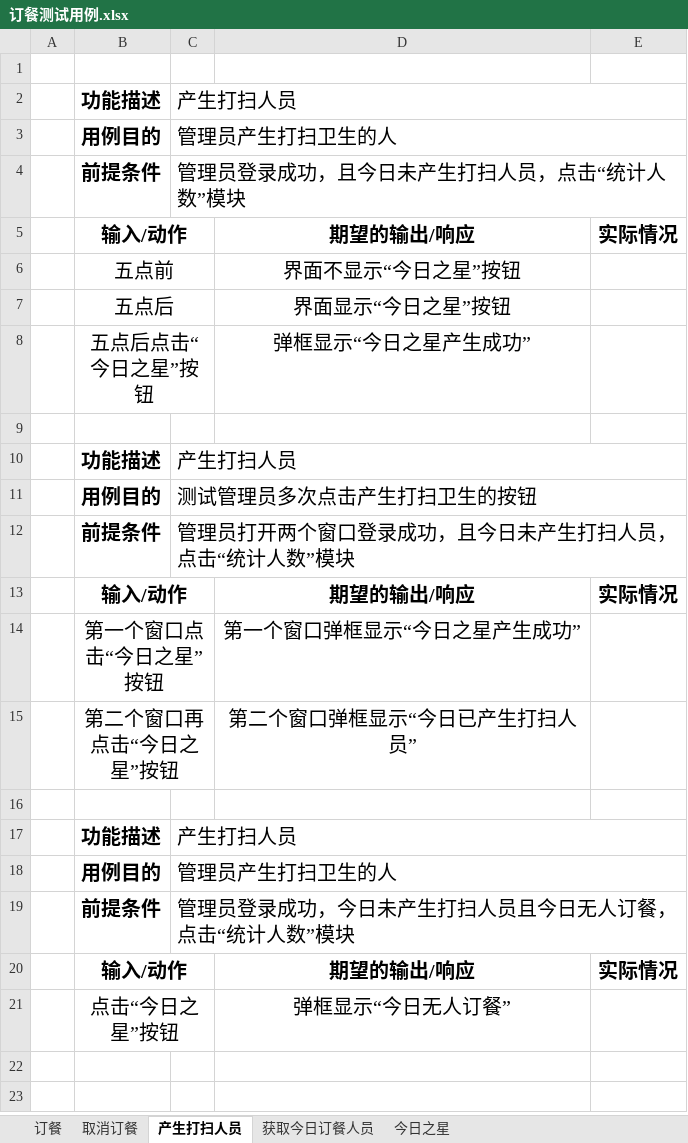
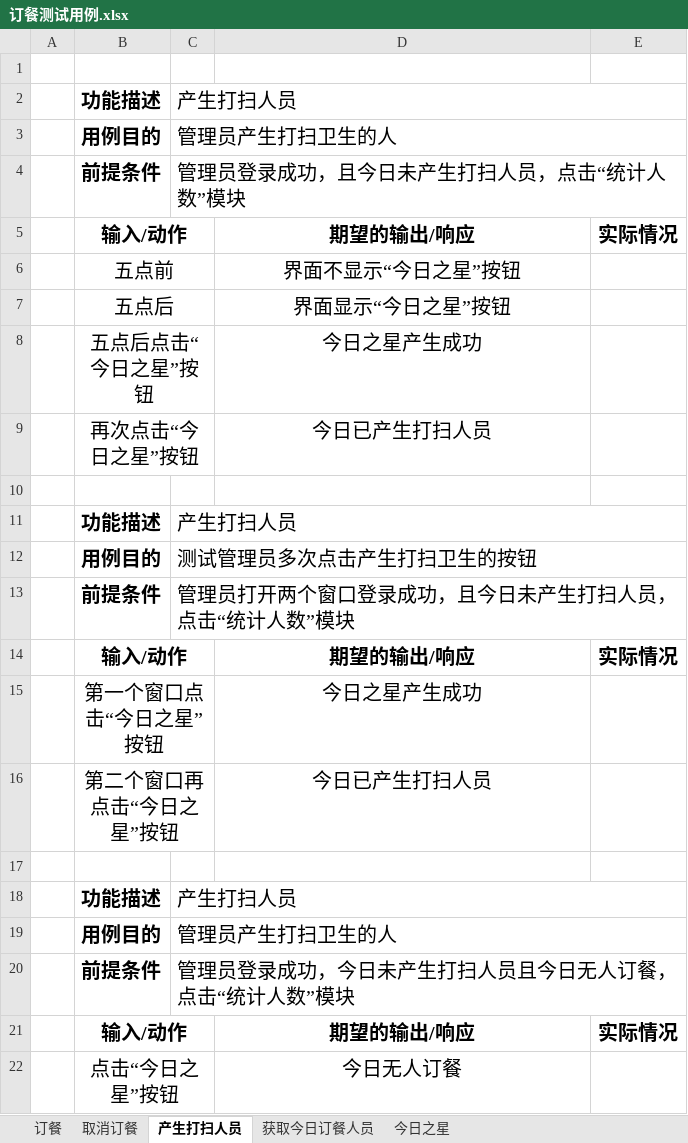
Before and after one commit to ProgrammerAlliance/Kilimanjaro-Jiangsu-Institute-of-death-squads, an Excel workbook: 2.PreliminaryDesign/订餐测试用例.xlsx, sheet 产生打扫人员, drawn as a sheet; values as stored, in another font and other column widths than the file's, no borders; addresses are those after the commit; the diff names each change by its address in the sheet, - before the commit and + after, or states it on an @@ line.

```diff
--- a/2.PreliminaryDesign/订餐测试用例.xlsx (sheet 产生打扫人员)
+++ b/2.PreliminaryDesign/订餐测试用例.xlsx (sheet 产生打扫人员)
-D8: 弹框显示“今日之星产生成功”
+D8: 今日之星产生成功
+row 9:  | 再次点击“今日之星”按钮 |  | 今日已产生打扫人员
-D15: 第一个窗口弹框显示“今日之星产生成功”
+D15: 今日之星产生成功
-D16: 第二个窗口弹框显示“今日已产生打扫人员”
+D16: 今日已产生打扫人员
-D22: 弹框显示“今日无人订餐”
+D22: 今日无人订餐
```
Also changed, not shown: sheet 获取今日订餐人员, sheet 取消订餐, sheet 订餐.
